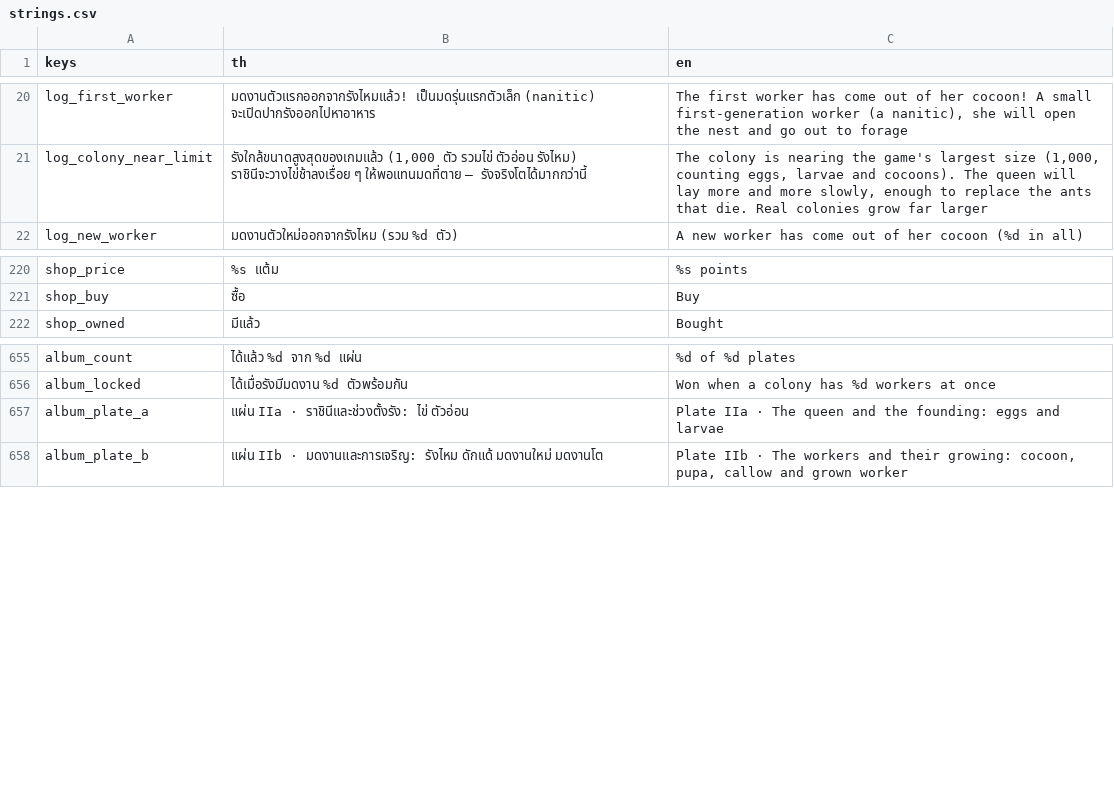
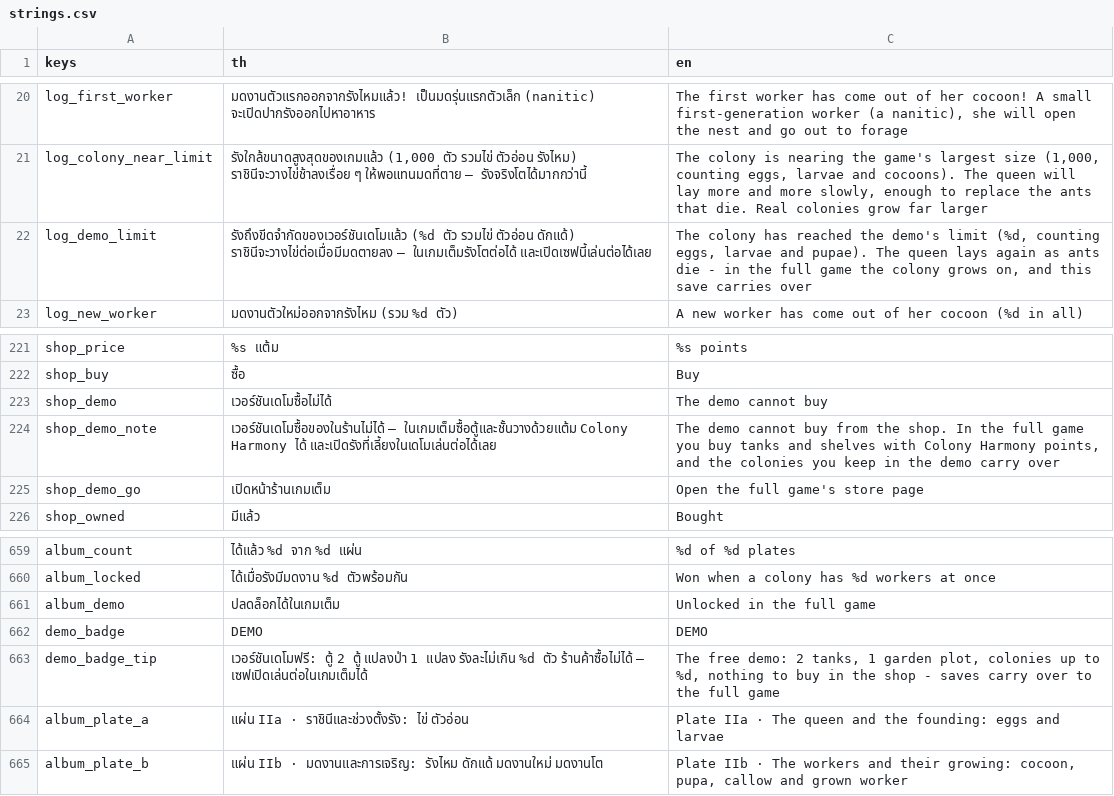
Before and after one commit to yasirrenseb01-design/AntFarm, a CSV file: lang/strings.csv, drawn as a sheet; only a part is shown, gaps mark what is left out.

```diff
--- a/lang/strings.csv
+++ b/lang/strings.csv
@@ -21,2 +21,3 @@ log_first_worker,มดงานตัวแรกออกจากรังไ
 log_colony_near_limit,"รังใกล้ขนาดสูงสุดของเกมแล้ว (1,000 ตัว รวมไข่ ตัวอ่อน รังไหม) ราชินีจะวางไข่ช้าลงเรื่อย ๆ ให้พอแทนมดที่ตาย — รังจริงโตได้มากกว่านี้","The colony is nearing the game's largest size (1,000, counting eggs, larvae and cocoons). The queen will lay more and more slowly, enough to replace the ants that die. Real colonies grow far larger"
+log_demo_limit,"รังถึงขีดจำกัดของเวอร์ชันเดโมแล้ว (%d ตัว รวมไข่ ตัวอ่อน ดักแด้) ราชินีจะวางไข่ต่อเมื่อมีมดตายลง — ในเกมเต็มรังโตต่อได้ และเปิดเซฟนี้เล่นต่อได้เลย","The colony has reached the demo's limit (%d, counting eggs, larvae and pupae). The queen lays again as ants die - in the full game the colony grows on, and this save carries over"
 log_new_worker,มดงานตัวใหม่ออกจากรังไหม (รวม %d ตัว),A new worker has come out of her cocoon (%d in all)
@@ -221,2 +222,5 @@ shop_price,%s แต้ม,%s points
 shop_buy,ซื้อ,Buy
+shop_demo,เวอร์ชันเดโมซื้อไม่ได้,The demo cannot buy
+shop_demo_note,"เวอร์ชันเดโมซื้อของในร้านไม่ได้ — ในเกมเต็มซื้อตู้และชั้นวางด้วยแต้ม Colony Harmony ได้ และเปิดรังที่เลี้ยงในเดโมเล่นต่อได้เลย","The demo cannot buy from the shop. In the full game you buy tanks and shelves with Colony Harmony points, and the colonies you keep in the demo carry over"
+shop_demo_go,เปิดหน้าร้านเกมเต็ม,Open the full game's store page
 shop_owned,มีแล้ว,Bought
@@ -662,2 +666,5 @@ album_count,ได้แล้ว %d จาก %d แผ่น,%d of %d plates
 album_locked,ได้เมื่อรังมีมดงาน %d ตัวพร้อมกัน,Won when a colony has %d workers at once
+album_demo,ปลดล็อกได้ในเกมเต็ม,Unlocked in the full game
+demo_badge,DEMO,DEMO
+demo_badge_tip,"เวอร์ชันเดโมฟรี: ตู้ 2 ตู้ แปลงป่า 1 แปลง รังละไม่เกิน %d ตัว ร้านค้าซื้อไม่ได้ — เซฟเปิดเล่นต่อในเกมเต็มได้","The free demo: 2 tanks, 1 garden plot, colonies up to %d, nothing to buy in the shop - saves carry over to the full game"
 album_plate_a,แผ่น IIa · ราชินีและช่วงตั้งรัง: ไข่ ตัวอ่อน,Plate IIa · The queen and the founding: eggs and larvae
```
Also changed, not shown: 24 other files.
